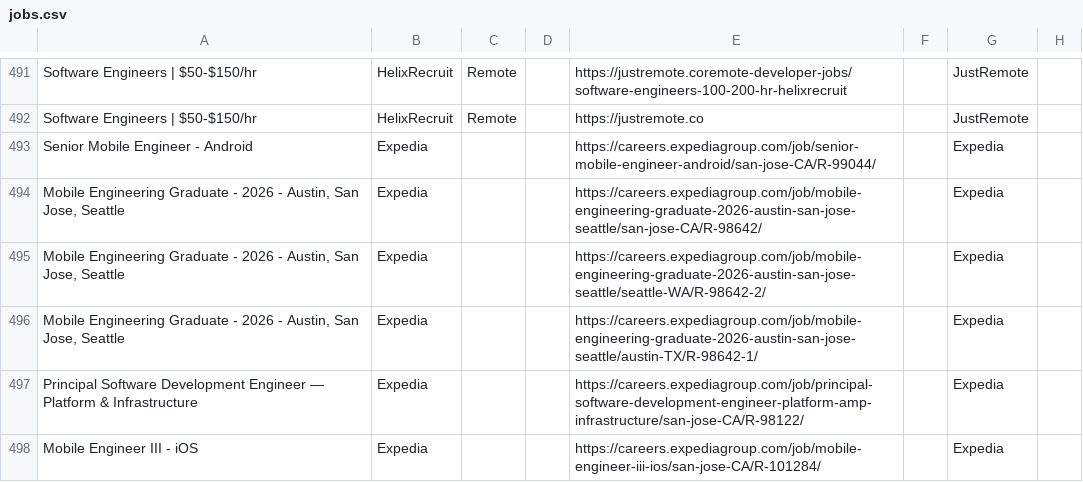
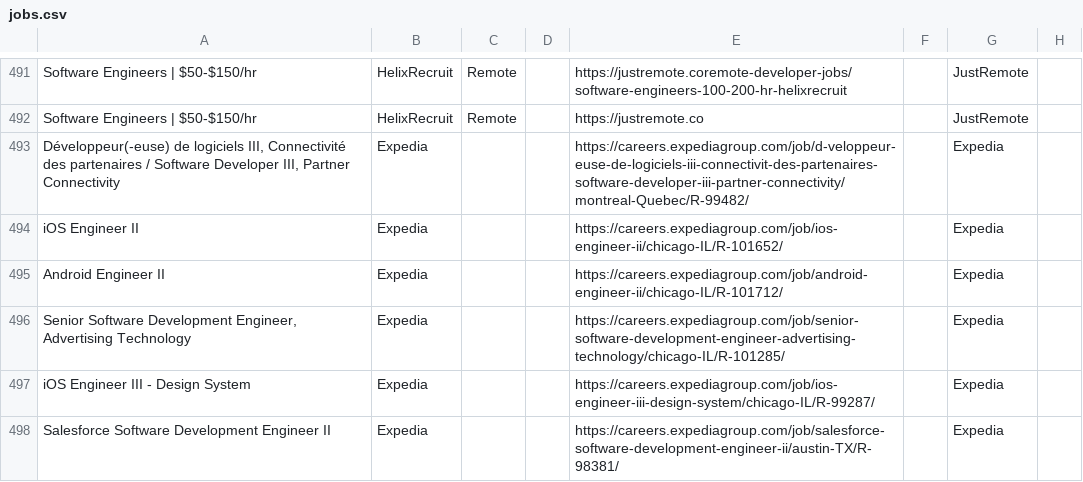
Before and after one commit to naman011/python-projects-secondary, a CSV file: data/jobs.csv, drawn as a sheet; only a part is shown, gaps mark what is left out; the diff covers the shown part only; the diff names each change by its address in the sheet, - before the commit and + after, or states it on an @@ line.

```diff
--- a/data/jobs.csv
+++ b/data/jobs.csv
-A493: Senior Mobile Engineer - Android
+A493: Développeur(-euse) de logiciels III, Connectivité des partenaires / Software Developer III, Partner Connectivity
-E493: https://careers.expediagroup.com/job/senior-mobile-engineer-android/san-jose-CA/R-99044/
+E493: https://careers.expediagroup.com/job/d-veloppeur-euse-de-logiciels-iii-connectivit-des-partenaires-software-developer-iii-partner-connectivity/montreal-Quebec/R-99482/
-A494: Mobile Engineering Graduate - 2026 - Austin, San Jose, Seattle
+A494: iOS Engineer II
-E494: https://careers.expediagroup.com/job/mobile-engineering-graduate-2026-austin-san-jose-seattle/san-jose-CA/R-98642/
+E494: https://careers.expediagroup.com/job/ios-engineer-ii/chicago-IL/R-101652/
-A495: Mobile Engineering Graduate - 2026 - Austin, San Jose, Seattle
+A495: Android Engineer II
-E495: https://careers.expediagroup.com/job/mobile-engineering-graduate-2026-austin-san-jose-seattle/seattle-WA/R-98642-2/
+E495: https://careers.expediagroup.com/job/android-engineer-ii/chicago-IL/R-101712/
-A496: Mobile Engineering Graduate - 2026 - Austin, San Jose, Seattle
+A496: Senior Software Development Engineer, Advertising Technology
-E496: https://careers.expediagroup.com/job/mobile-engineering-graduate-2026-austin-san-jose-seattle/austin-TX/R-98642-1/
+E496: https://careers.expediagroup.com/job/senior-software-development-engineer-advertising-technology/chicago-IL/R-101285/
-A497: Principal Software Development Engineer — Platform & Infrastructure
+A497: iOS Engineer III - Design System
-E497: https://careers.expediagroup.com/job/principal-software-development-engineer-platform-amp-infrastructure/san-jose-CA/R-98122/
+E497: https://careers.expediagroup.com/job/ios-engineer-iii-design-system/chicago-IL/R-99287/
-A498: Mobile Engineer III - iOS
+A498: Salesforce Software Development Engineer II
-E498: https://careers.expediagroup.com/job/mobile-engineer-iii-ios/san-jose-CA/R-101284/
+E498: https://careers.expediagroup.com/job/salesforce-software-development-engineer-ii/austin-TX/R-98381/
```
Also changed, not shown: 1 added row, 2 removed rows and 3 edited cells elsewhere in this file, 1 other file.
